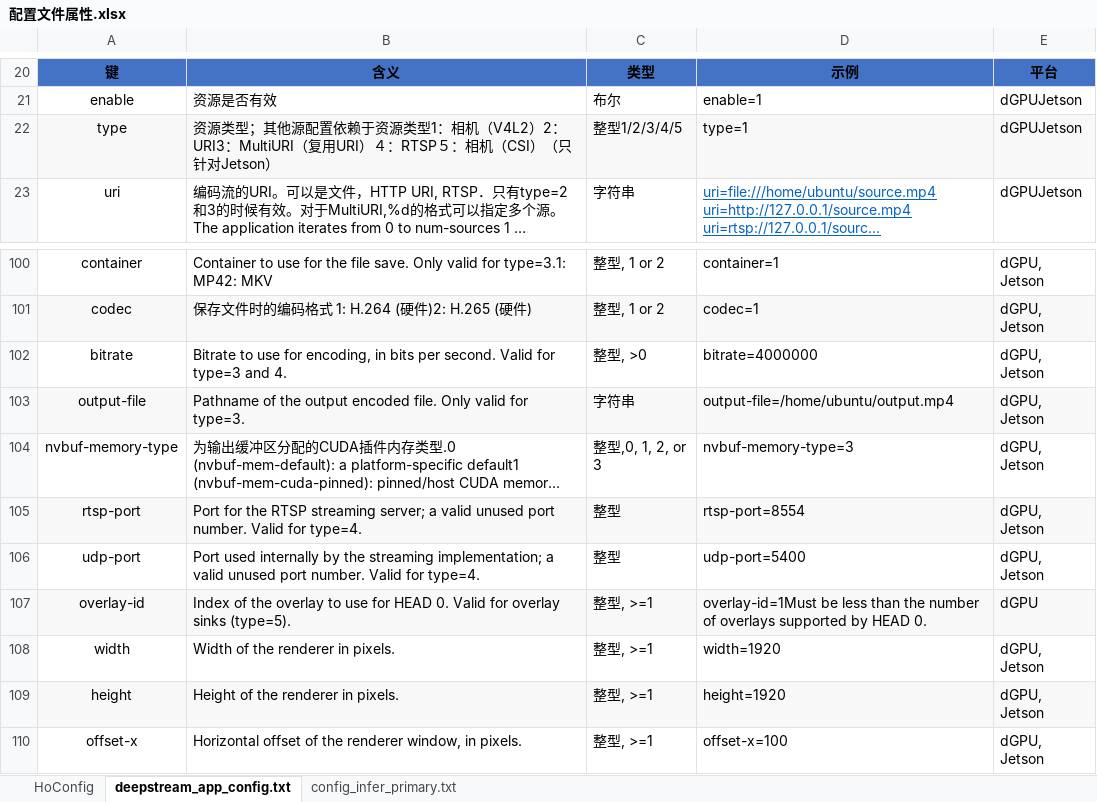
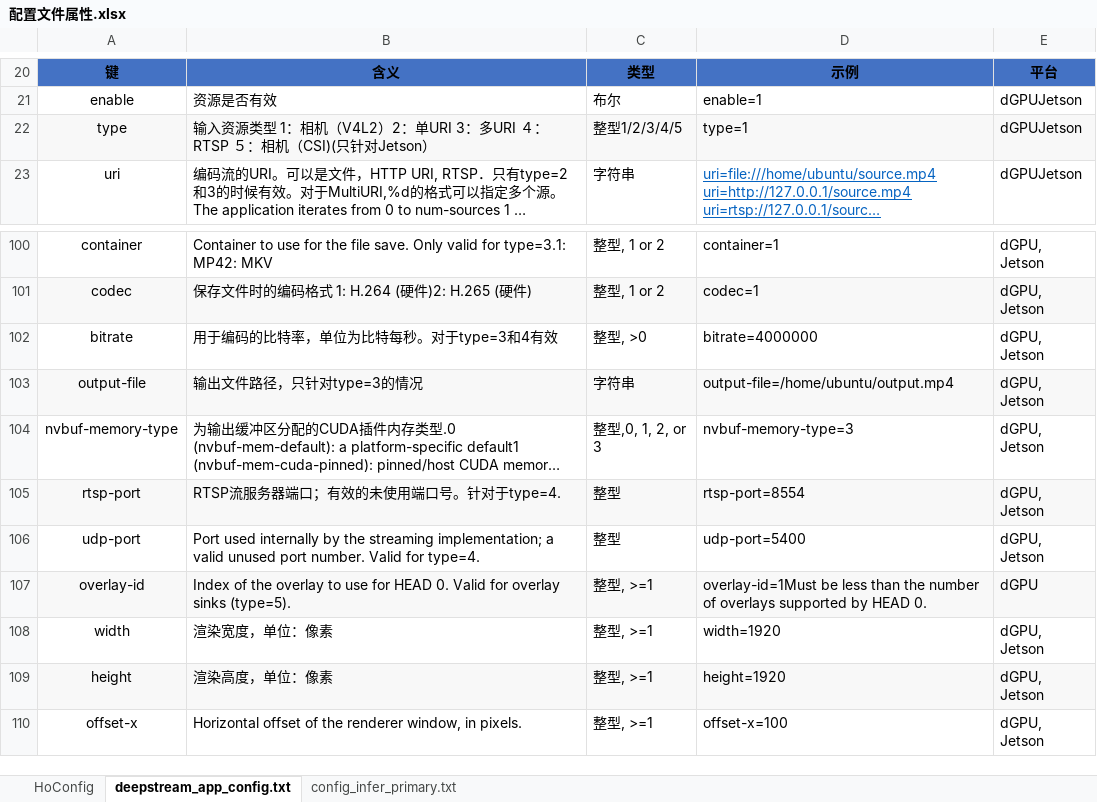
Before and after one commit to nanmi/nanmi-assets, an Excel workbook: deepstream/配置文件属性.xlsx, sheet deepstream_app_config.txt, drawn as a sheet; only a part is shown, gaps mark what is left out; long unchanged cells end in …; values as stored, in another font and other column widths than the file's, no borders; the diff names each change by its address in the sheet, - before the commit and + after, or states it on an @@ line.

Commit message:
Update 配置文件属性.xlsx

```diff
--- a/deepstream/配置文件属性.xlsx (sheet deepstream_app_config.txt)
+++ b/deepstream/配置文件属性.xlsx (sheet deepstream_app_config.txt)
-B22: 资源类型；其他源配置依赖于资源类型1：相机（V4L2）2：URI3：MultiURI（复用URI）４：RTSP５：相机（CSI）（只针对Jetson…
+B22: 输入资源类型 1：相机（V4L2）2：单URI 3：多URI ４：RTSP ５：相机（CSI)(只针对Jetson…
-B102: Bitrate to use for encoding, in bits per second. Valid for type=3 and 4.
+B102: 用于编码的比特率，单位为比特每秒。对于type=3和4有效
-B103: Pathname of the output encoded file. Only valid for type=3.
+B103: 输出文件路径，只针对type=3的情况
-B105: Port for the RTSP streaming server; a valid unused port number. Valid for type=4.
+B105: RTSP流服务器端口；有效的未使用端口号。针对于type=4.
-B108: Width of the renderer in pixels.
+B108: 渲染宽度，单位：像素
-B109: Height of the renderer in pixels.
+B109: 渲染高度，单位：像素
```
